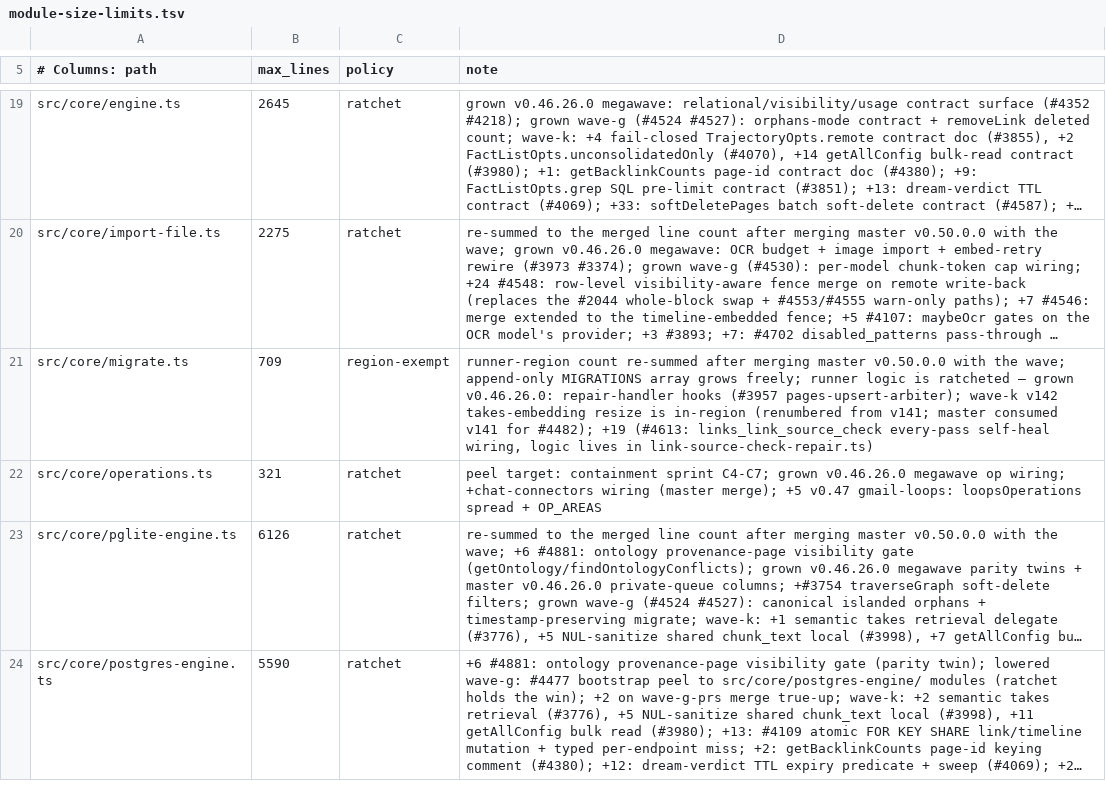
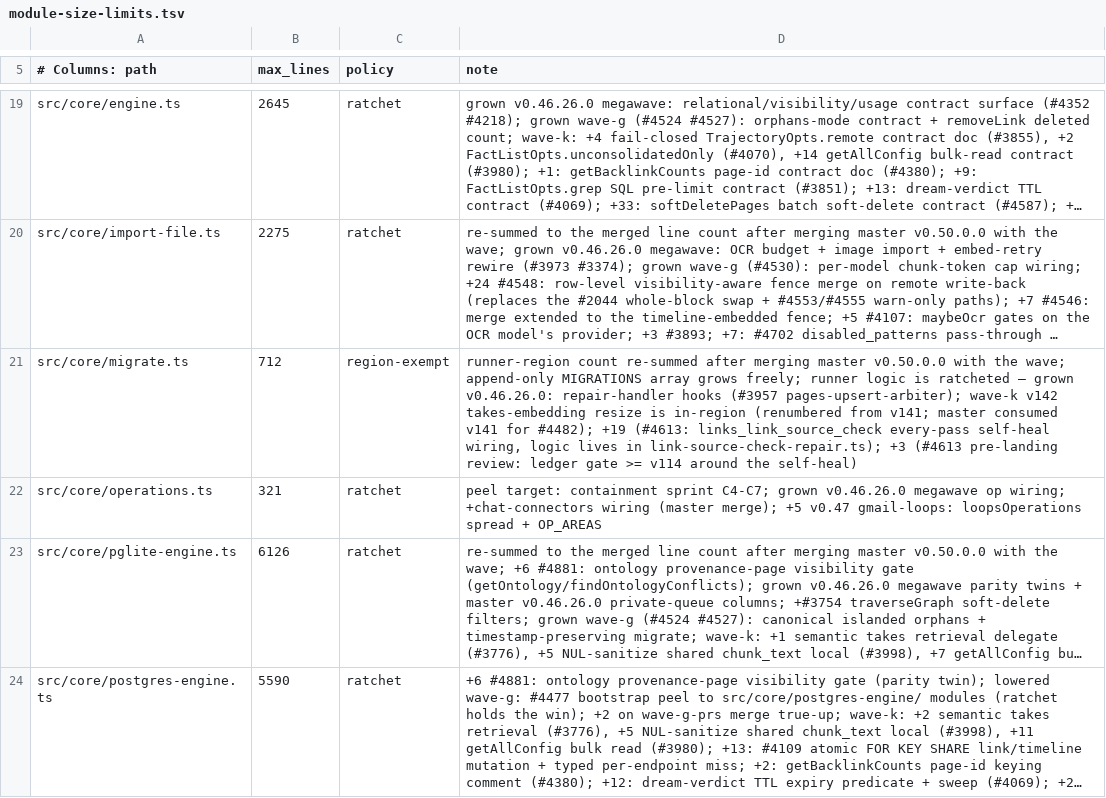
Before and after one commit to JamesSparkMojo/gbrain, a TSV file: scripts/module-size-limits.tsv, drawn as a sheet; only a part is shown, gaps mark what is left out; long unchanged cells end in …; the diff names each change by its address in the sheet, - before the commit and + after, or states it on an @@ line.

```diff
--- a/scripts/module-size-limits.tsv
+++ b/scripts/module-size-limits.tsv
-B21 (max_lines): 709
+B21 (max_lines): 712
-D21 (note): …lives in link-source-check-repair.ts)
+D21 (note): …lives in link-source-check-repair.ts); +3 (#4613 pre-landing review: ledger gate >= v114 around the self-heal)
```
Also changed, not shown: 3 other files.
